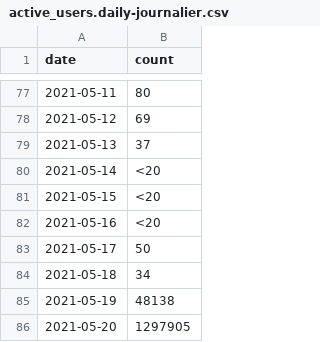
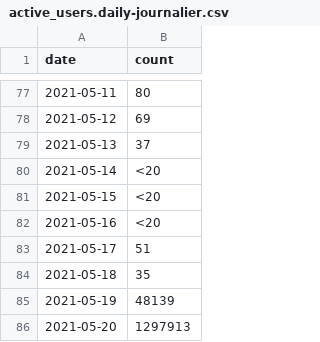
Before and after one commit to cds-snc/covid-alert-data-staging, a CSV file: unmasked_metrics/csv/daily-journalier/active_users.daily-journalier.csv, drawn as a sheet; only a part is shown, gaps mark what is left out.

```diff
--- a/unmasked_metrics/csv/daily-journalier/active_users.daily-journalier.csv
+++ b/unmasked_metrics/csv/daily-journalier/active_users.daily-journalier.csv
@@ -82,5 +82,5 @@ date,count
 2021-05-16,<20
-2021-05-17,50
-2021-05-18,34
-2021-05-19,48138
-2021-05-20,1297905
+2021-05-17,51
+2021-05-18,35
+2021-05-19,48139
+2021-05-20,1297913
```
Also changed, not shown: unmasked_metrics/csv/daily-journalier/active_users_os.daily-journalier.csv, unmasked_metrics/csv/daily-journalier/active_users_os_av.daily-journalier.csv, 7 other files.
